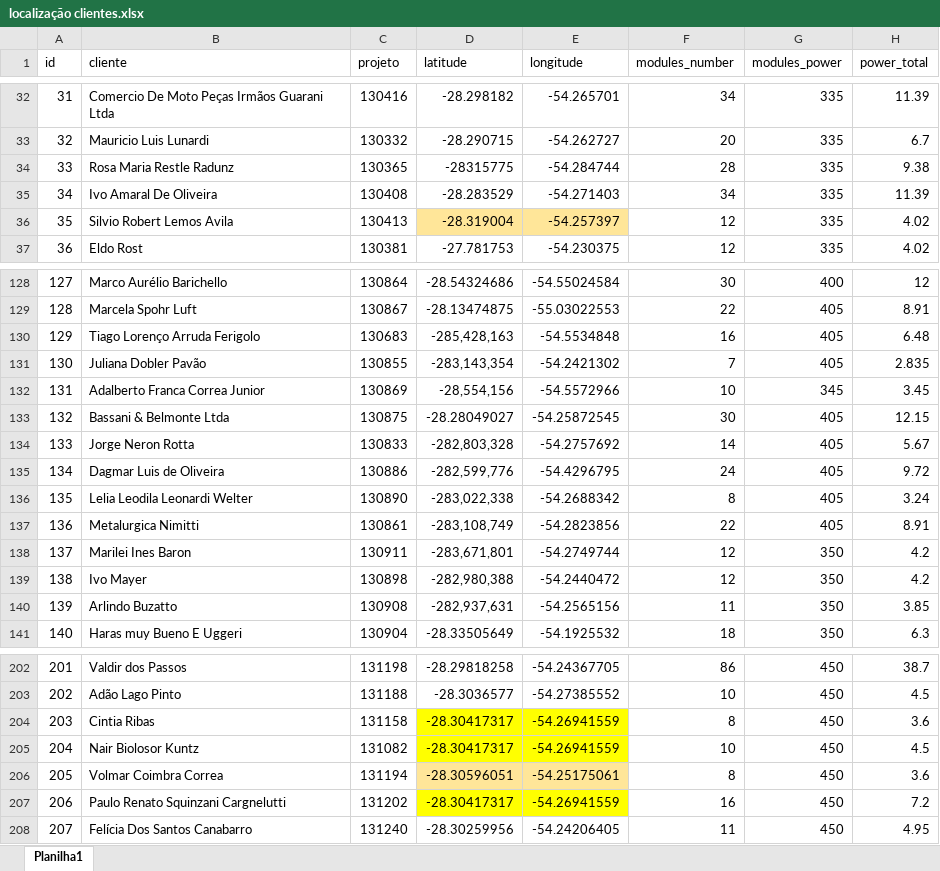
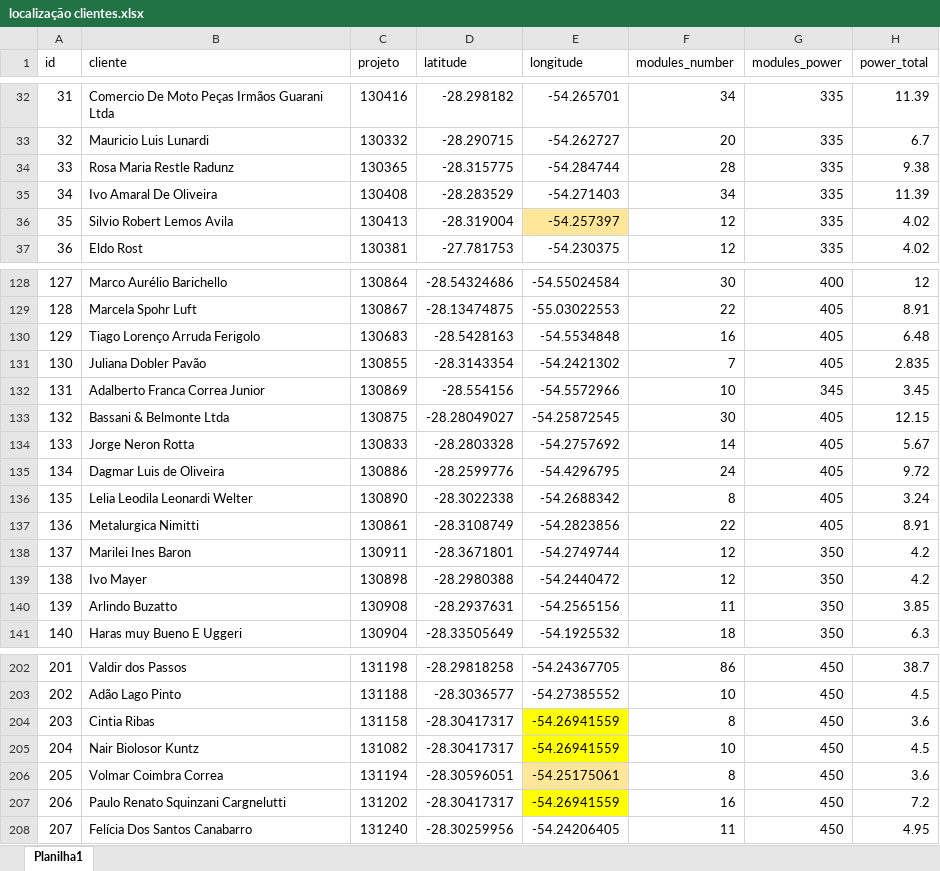
Before and after one commit to LeonardoFdSantos/energens-map, an Excel workbook: localização clientes.xlsx, sheet Planilha1, drawn as a sheet; only a part is shown, gaps mark what is left out; values as stored, in another font and other column widths than the file's, no borders; table styles not drawn; the diff covers the shown part only; the diff names each change by its address in the sheet, - before the commit and + after, or states it on an @@ line.

Commit message:
Localização

```diff
--- a/localização clientes.xlsx (sheet Planilha1)
+++ b/localização clientes.xlsx (sheet Planilha1)
-D34 (latitude): -28315775
+D34 (latitude): -28.315775
-D36 fill: #FFE699
+D36 fill: none
-D130 (latitude): -285,428,163
+D130 (latitude): -28.5428163
-D131 (latitude): -283,143,354
+D131 (latitude): -28.3143354
-D132 (latitude): -28,554,156
+D132 (latitude): -28.554156
-D134 (latitude): -282,803,328
+D134 (latitude): -28.2803328
-D135 (latitude): -282,599,776
+D135 (latitude): -28.2599776
-D136 (latitude): -283,022,338
+D136 (latitude): -28.3022338
-D137 (latitude): -283,108,749
+D137 (latitude): -28.3108749
-D138 (latitude): -283,671,801
+D138 (latitude): -28.3671801
-D139 (latitude): -282,980,388
+D139 (latitude): -28.2980388
-D140 (latitude): -282,937,631
+D140 (latitude): -28.2937631
-D204:D205 fill: #FFFF00
+D204:D205 fill: none
-D206 fill: #FFE699
+D206 fill: none
-D207 fill: #FFFF00
+D207 fill: none
```
Also changed, not shown: 1 edited cell elsewhere in this sheet, 2 other files.
